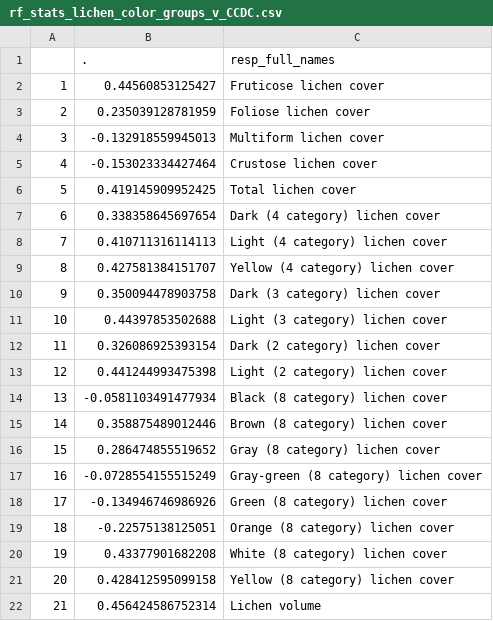
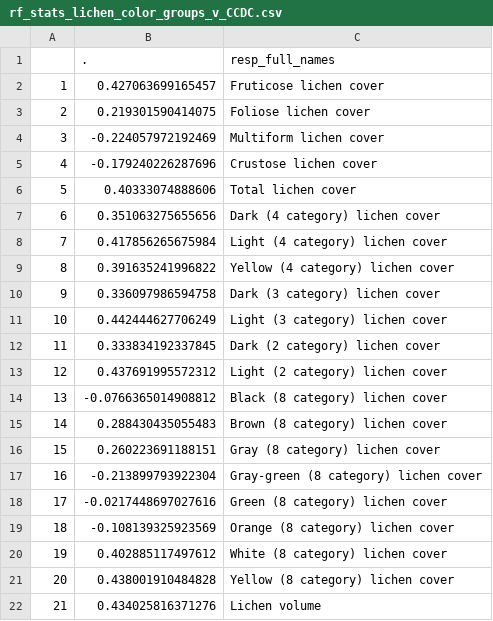
Before and after one commit to nelsopet/NPS_W_Arctic_Caribou_Lichen_Mapping, a CSV file: Output/rf_stats_lichen_color_groups_v_CCDC.csv, drawn as a sheet.

Commit message:
obs vs pred outputs for training

```diff
--- a/Output/rf_stats_lichen_color_groups_v_CCDC.csv
+++ b/Output/rf_stats_lichen_color_groups_v_CCDC.csv
@@ -1,22 +1,22 @@
 "",".","resp_full_names"
-"1","0.44560853125427","Fruticose lichen cover"
-"2","0.235039128781959","Foliose lichen cover"
-"3","-0.132918559945013","Multiform lichen cover"
-"4","-0.153023334427464","Crustose lichen cover"
-"5","0.419145909952425","Total lichen cover"
-"6","0.338358645697654","Dark (4 category) lichen cover"
-"7","0.410711316114113","Light (4 category) lichen cover"
-"8","0.427581384151707","Yellow (4 category) lichen cover"
-"9","0.350094478903758","Dark (3 category) lichen cover"
-"10","0.44397853502688","Light (3 category) lichen cover"
-"11","0.326086925393154","Dark (2 category) lichen cover"
-"12","0.441244993475398","Light (2 category) lichen cover"
-"13","-0.0581103491477934","Black (8 category) lichen cover"
-"14","0.358875489012446","Brown (8 category) lichen cover"
-"15","0.286474855519652","Gray (8 category) lichen cover"
-"16","-0.0728554155515249","Gray-green (8 category) lichen cover"
-"17","-0.134946746986926","Green (8 category) lichen cover"
-"18","-0.22575138125051","Orange (8 category) lichen cover"
-"19","0.43377901682208","White (8 category) lichen cover"
-"20","0.428412595099158","Yellow (8 category) lichen cover"
-"21","0.456424586752314","Lichen volume"
+"1","0.427063699165457","Fruticose lichen cover"
+"2","0.219301590414075","Foliose lichen cover"
+"3","-0.224057972192469","Multiform lichen cover"
+"4","-0.179240226287696","Crustose lichen cover"
+"5","0.40333074888606","Total lichen cover"
+"6","0.351063275655656","Dark (4 category) lichen cover"
+"7","0.417856265675984","Light (4 category) lichen cover"
+"8","0.391635241996822","Yellow (4 category) lichen cover"
+"9","0.336097986594758","Dark (3 category) lichen cover"
+"10","0.442444627706249","Light (3 category) lichen cover"
+"11","0.333834192337845","Dark (2 category) lichen cover"
+"12","0.437691995572312","Light (2 category) lichen cover"
+"13","-0.0766365014908812","Black (8 category) lichen cover"
+"14","0.288430435055483","Brown (8 category) lichen cover"
+"15","0.260223691188151","Gray (8 category) lichen cover"
+"16","-0.213899793922304","Gray-green (8 category) lichen cover"
+"17","-0.0217448697027616","Green (8 category) lichen cover"
+"18","-0.108139325923569","Orange (8 category) lichen cover"
+"19","0.402885117497612","White (8 category) lichen cover"
+"20","0.438001910484828","Yellow (8 category) lichen cover"
+"21","0.434025816371276","Lichen volume"
```
Also changed, not shown: 3 other files.
